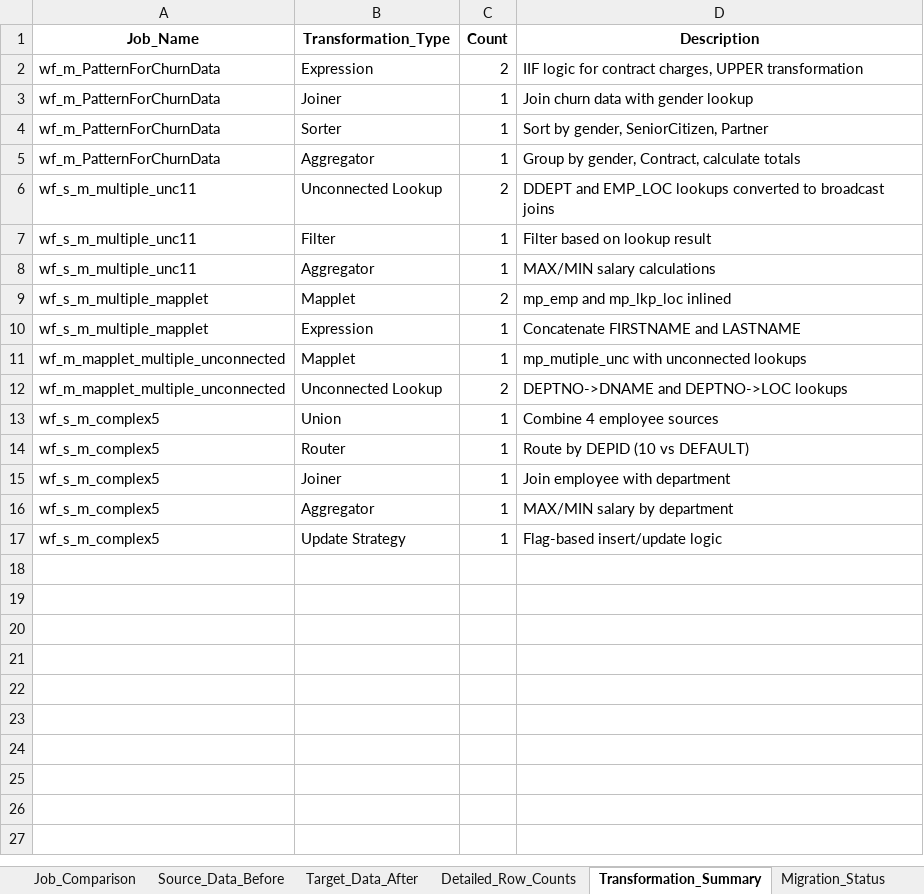
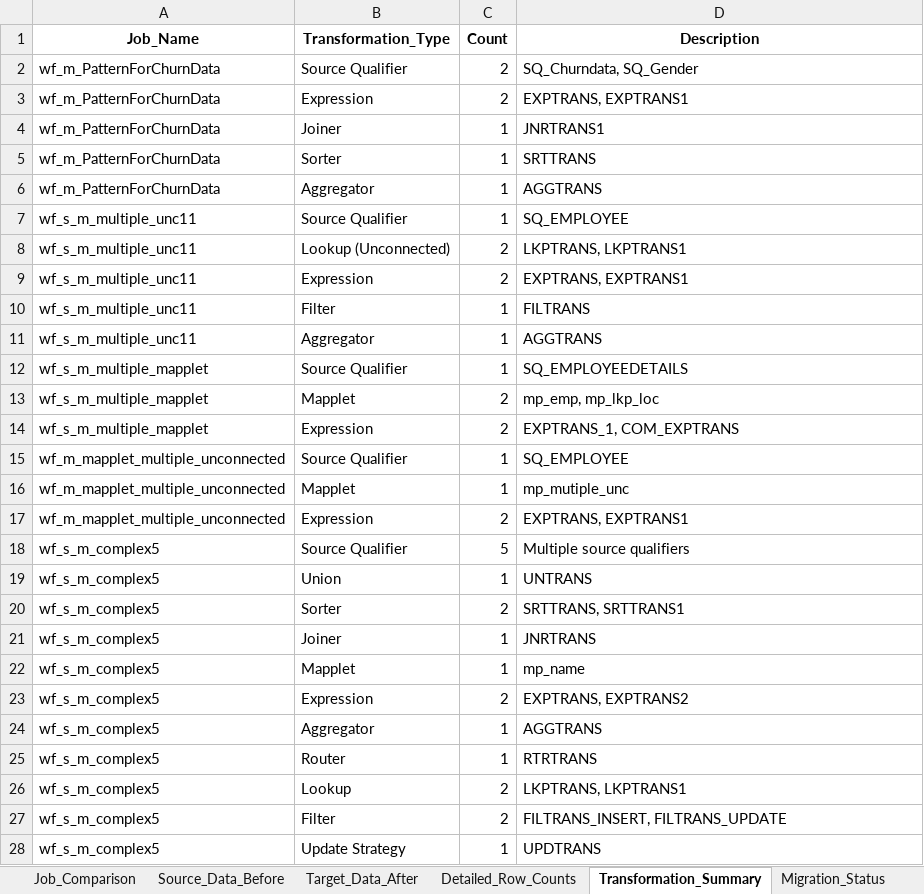
Before and after one commit to SachetCognition/Sach_Informatica, an Excel workbook: powerbi_report/Informatica_PySpark_Migration_Comparison.xlsx, sheet Transformation_Summary, drawn as a sheet; values as stored, in another font and other column widths than the file's, no borders; addresses are those after the commit; the diff names each change by its address in the sheet, - before the commit and + after, or states it on an @@ line.

```diff
--- a/powerbi_report/Informatica_PySpark_Migration_Comparison.xlsx (sheet Transformation_Summary)
+++ b/powerbi_report/Informatica_PySpark_Migration_Comparison.xlsx (sheet Transformation_Summary)
+row 2: wf_m_PatternForChurnData | Source Qualifier | 2 | SQ_Churndata, SQ_Gender
-D3 (Description): IIF logic for contract charges, UPPER transformation
+D3 (Description): EXPTRANS, EXPTRANS1
-D4 (Description): Join churn data with gender lookup
+D4 (Description): JNRTRANS1
-D5 (Description): Sort by gender, SeniorCitizen, Partner
+D5 (Description): SRTTRANS
-D6 (Description): Group by gender, Contract, calculate totals
+D6 (Description): AGGTRANS
+row 7: wf_s_m_multiple_unc11 | Source Qualifier | 1 | SQ_EMPLOYEE
-B8 (Transformation_Type): Unconnected Lookup
+B8 (Transformation_Type): Lookup (Unconnected)
-D8 (Description): DDEPT and EMP_LOC lookups converted to broadcast joins
+D8 (Description): LKPTRANS, LKPTRANS1
+row 9: wf_s_m_multiple_unc11 | Expression | 2 | EXPTRANS, EXPTRANS1
-D10 (Description): Filter based on lookup result
+D10 (Description): FILTRANS
-D11 (Description): MAX/MIN salary calculations
+D11 (Description): AGGTRANS
+row 12: wf_s_m_multiple_mapplet | Source Qualifier | 1 | SQ_EMPLOYEEDETAILS
-D13 (Description): mp_emp and mp_lkp_loc inlined
+D13 (Description): mp_emp, mp_lkp_loc
-C14 (Count): 1
+C14 (Count): 2
-D14 (Description): Concatenate FIRSTNAME and LASTNAME
+D14 (Description): EXPTRANS_1, COM_EXPTRANS
+row 15: wf_m_mapplet_multiple_unconnected | Source Qualifier | 1 | SQ_EMPLOYEE
-D16 (Description): mp_mutiple_unc with unconnected lookups
+D16 (Description): mp_mutiple_unc
-B17 (Transformation_Type): Unconnected Lookup
+B17 (Transformation_Type): Expression
-D17 (Description): DEPTNO->DNAME and DEPTNO->LOC lookups
+D17 (Description): EXPTRANS, EXPTRANS1
+row 18: wf_s_m_complex5 | Source Qualifier | 5 | Multiple source qualifiers
-D19 (Description): Combine 4 employee sources
+D19 (Description): UNTRANS
-B20 (Transformation_Type): Router
+B20 (Transformation_Type): Sorter
-C20 (Count): 1
+C20 (Count): 2
-D20 (Description): Route by DEPID (10 vs DEFAULT)
+D20 (Description): SRTTRANS, SRTTRANS1
-D21 (Description): Join employee with department
+D21 (Description): JNRTRANS
+row 22: wf_s_m_complex5 | Mapplet | 1 | mp_name
+row 23: wf_s_m_complex5 | Expression | 2 | EXPTRANS, EXPTRANS2
-D24 (Description): MAX/MIN salary by department
+D24 (Description): AGGTRANS
+row 25: wf_s_m_complex5 | Router | 1 | RTRTRANS
+row 26: wf_s_m_complex5 | Lookup | 2 | LKPTRANS, LKPTRANS1
+row 27: wf_s_m_complex5 | Filter | 2 | FILTRANS_INSERT, FILTRANS_UPDATE
-D28 (Description): Flag-based insert/update logic
+D28 (Description): UPDTRANS
```
Also changed, not shown: sheet Target_Data_After, sheet Source_Data_Before, sheet Migration_Status, sheet Detailed_Row_Counts, sheet Job_Comparison, 9 other files.
